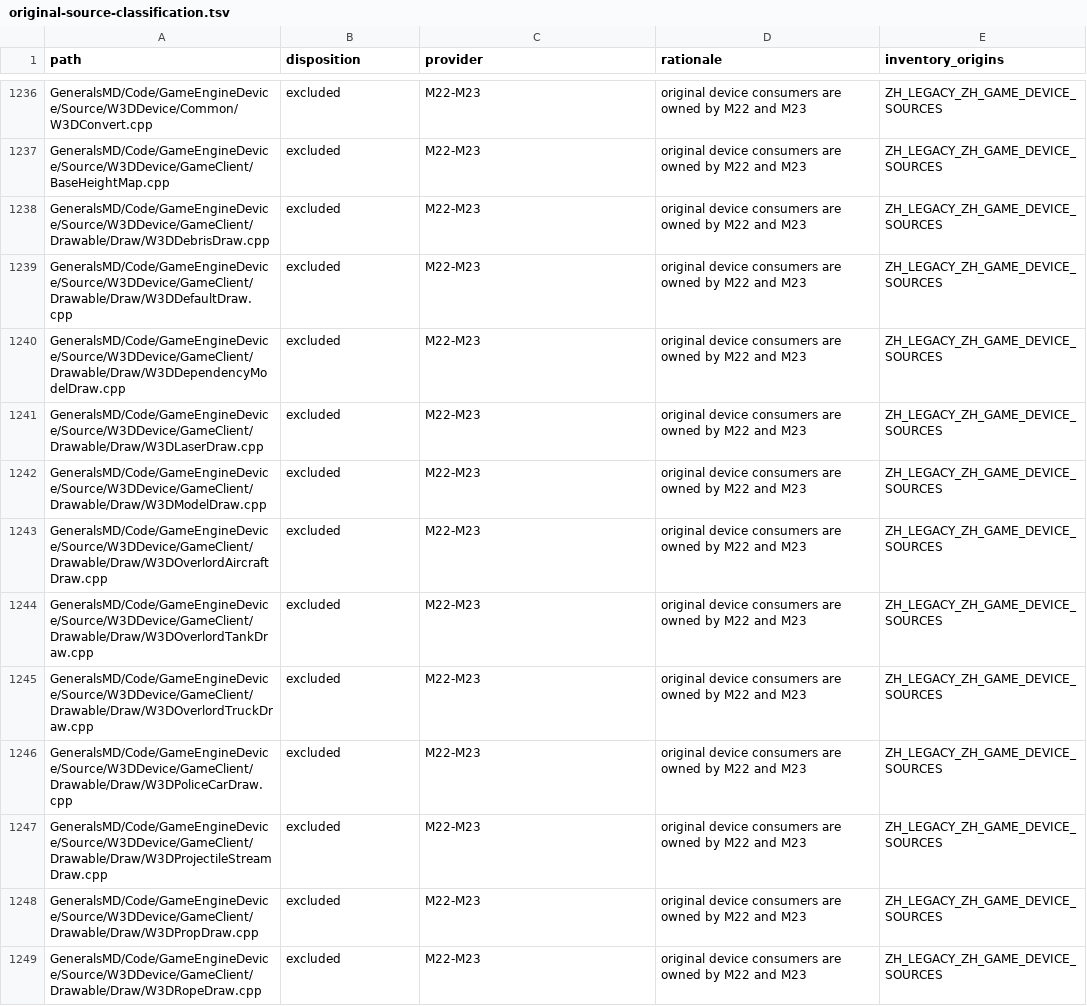
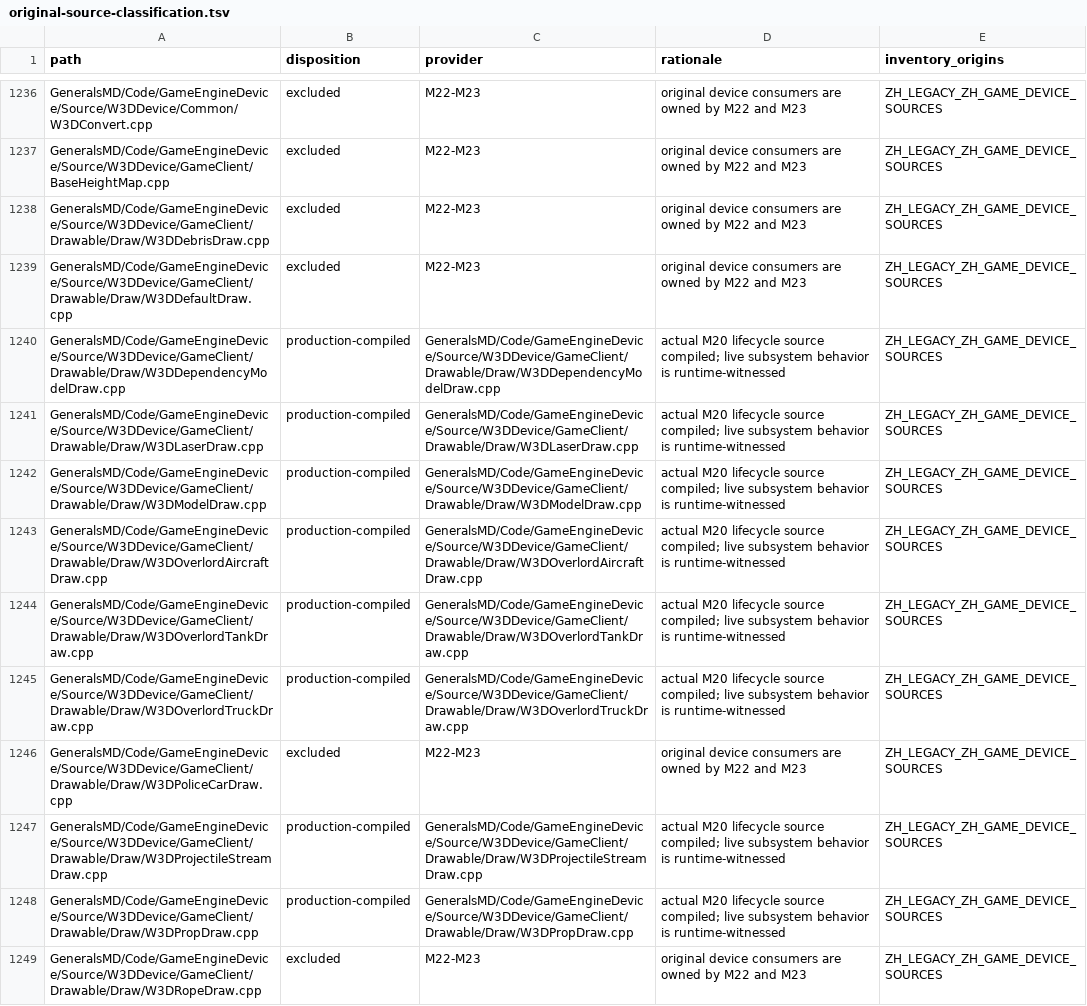
Before and after one commit to mrworf/CnC_Generals_Zero_Hour, a TSV file: data/original-source-classification.tsv, drawn as a sheet; only a part is shown, gaps mark what is left out; the diff covers the shown part only.

```diff
--- a/data/original-source-classification.tsv
+++ b/data/original-source-classification.tsv
@@ -1239,11 +1239,11 @@ GeneralsMD/Code/GameEngineDevice/Source/W3DDevice/GameClient/Drawable/Draw/W3DDe
 GeneralsMD/Code/GameEngineDevice/Source/W3DDevice/GameClient/Drawable/Draw/W3DDefaultDraw.cpp	excluded	M22-M23	original device consumers are owned by M22 and M23	ZH_LEGACY_ZH_GAME_DEVICE_SOURCES
-GeneralsMD/Code/GameEngineDevice/Source/W3DDevice/GameClient/Drawable/Draw/W3DDependencyModelDraw.cpp	excluded	M22-M23	original device consumers are owned by M22 and M23	ZH_LEGACY_ZH_GAME_DEVICE_SOURCES
-GeneralsMD/Code/GameEngineDevice/Source/W3DDevice/GameClient/Drawable/Draw/W3DLaserDraw.cpp	excluded	M22-M23	original device consumers are owned by M22 and M23	ZH_LEGACY_ZH_GAME_DEVICE_SOURCES
-GeneralsMD/Code/GameEngineDevice/Source/W3DDevice/GameClient/Drawable/Draw/W3DModelDraw.cpp	excluded	M22-M23	original device consumers are owned by M22 and M23	ZH_LEGACY_ZH_GAME_DEVICE_SOURCES
-GeneralsMD/Code/GameEngineDevice/Source/W3DDevice/GameClient/Drawable/Draw/W3DOverlordAircraftDraw.cpp	excluded	M22-M23	original device consumers are owned by M22 and M23	ZH_LEGACY_ZH_GAME_DEVICE_SOURCES
-GeneralsMD/Code/GameEngineDevice/Source/W3DDevice/GameClient/Drawable/Draw/W3DOverlordTankDraw.cpp	excluded	M22-M23	original device consumers are owned by M22 and M23	ZH_LEGACY_ZH_GAME_DEVICE_SOURCES
-GeneralsMD/Code/GameEngineDevice/Source/W3DDevice/GameClient/Drawable/Draw/W3DOverlordTruckDraw.cpp	excluded	M22-M23	original device consumers are owned by M22 and M23	ZH_LEGACY_ZH_GAME_DEVICE_SOURCES
+GeneralsMD/Code/GameEngineDevice/Source/W3DDevice/GameClient/Drawable/Draw/W3DDependencyModelDraw.cpp	production-compiled	GeneralsMD/Code/GameEngineDevice/Source/W3DDevice/GameClient/Drawable/Draw/W3DDependencyModelDraw.cpp	actual M20 lifecycle source compiled; live subsystem behavior is runtime-witnessed	ZH_LEGACY_ZH_GAME_DEVICE_SOURCES
+GeneralsMD/Code/GameEngineDevice/Source/W3DDevice/GameClient/Drawable/Draw/W3DLaserDraw.cpp	production-compiled	GeneralsMD/Code/GameEngineDevice/Source/W3DDevice/GameClient/Drawable/Draw/W3DLaserDraw.cpp	actual M20 lifecycle source compiled; live subsystem behavior is runtime-witnessed	ZH_LEGACY_ZH_GAME_DEVICE_SOURCES
+GeneralsMD/Code/GameEngineDevice/Source/W3DDevice/GameClient/Drawable/Draw/W3DModelDraw.cpp	production-compiled	GeneralsMD/Code/GameEngineDevice/Source/W3DDevice/GameClient/Drawable/Draw/W3DModelDraw.cpp	actual M20 lifecycle source compiled; live subsystem behavior is runtime-witnessed	ZH_LEGACY_ZH_GAME_DEVICE_SOURCES
+GeneralsMD/Code/GameEngineDevice/Source/W3DDevice/GameClient/Drawable/Draw/W3DOverlordAircraftDraw.cpp	production-compiled	GeneralsMD/Code/GameEngineDevice/Source/W3DDevice/GameClient/Drawable/Draw/W3DOverlordAircraftDraw.cpp	actual M20 lifecycle source compiled; live subsystem behavior is runtime-witnessed	ZH_LEGACY_ZH_GAME_DEVICE_SOURCES
+GeneralsMD/Code/GameEngineDevice/Source/W3DDevice/GameClient/Drawable/Draw/W3DOverlordTankDraw.cpp	production-compiled	GeneralsMD/Code/GameEngineDevice/Source/W3DDevice/GameClient/Drawable/Draw/W3DOverlordTankDraw.cpp	actual M20 lifecycle source compiled; live subsystem behavior is runtime-witnessed	ZH_LEGACY_ZH_GAME_DEVICE_SOURCES
+GeneralsMD/Code/GameEngineDevice/Source/W3DDevice/GameClient/Drawable/Draw/W3DOverlordTruckDraw.cpp	production-compiled	GeneralsMD/Code/GameEngineDevice/Source/W3DDevice/GameClient/Drawable/Draw/W3DOverlordTruckDraw.cpp	actual M20 lifecycle source compiled; live subsystem behavior is runtime-witnessed	ZH_LEGACY_ZH_GAME_DEVICE_SOURCES
 GeneralsMD/Code/GameEngineDevice/Source/W3DDevice/GameClient/Drawable/Draw/W3DPoliceCarDraw.cpp	excluded	M22-M23	original device consumers are owned by M22 and M23	ZH_LEGACY_ZH_GAME_DEVICE_SOURCES
-GeneralsMD/Code/GameEngineDevice/Source/W3DDevice/GameClient/Drawable/Draw/W3DProjectileStreamDraw.cpp	excluded	M22-M23	original device consumers are owned by M22 and M23	ZH_LEGACY_ZH_GAME_DEVICE_SOURCES
-GeneralsMD/Code/GameEngineDevice/Source/W3DDevice/GameClient/Drawable/Draw/W3DPropDraw.cpp	excluded	M22-M23	original device consumers are owned by M22 and M23	ZH_LEGACY_ZH_GAME_DEVICE_SOURCES
+GeneralsMD/Code/GameEngineDevice/Source/W3DDevice/GameClient/Drawable/Draw/W3DProjectileStreamDraw.cpp	production-compiled	GeneralsMD/Code/GameEngineDevice/Source/W3DDevice/GameClient/Drawable/Draw/W3DProjectileStreamDraw.cpp	actual M20 lifecycle source compiled; live subsystem behavior is runtime-witnessed	ZH_LEGACY_ZH_GAME_DEVICE_SOURCES
+GeneralsMD/Code/GameEngineDevice/Source/W3DDevice/GameClient/Drawable/Draw/W3DPropDraw.cpp	production-compiled	GeneralsMD/Code/GameEngineDevice/Source/W3DDevice/GameClient/Drawable/Draw/W3DPropDraw.cpp	actual M20 lifecycle source compiled; live subsystem behavior is runtime-witnessed	ZH_LEGACY_ZH_GAME_DEVICE_SOURCES
 GeneralsMD/Code/GameEngineDevice/Source/W3DDevice/GameClient/Drawable/Draw/W3DRopeDraw.cpp	excluded	M22-M23	original device consumers are owned by M22 and M23	ZH_LEGACY_ZH_GAME_DEVICE_SOURCES
```
Also changed, not shown: 21 edited cells elsewhere in this file, docs/original-runtime-dependency-ledger.tsv, 41 other files.
